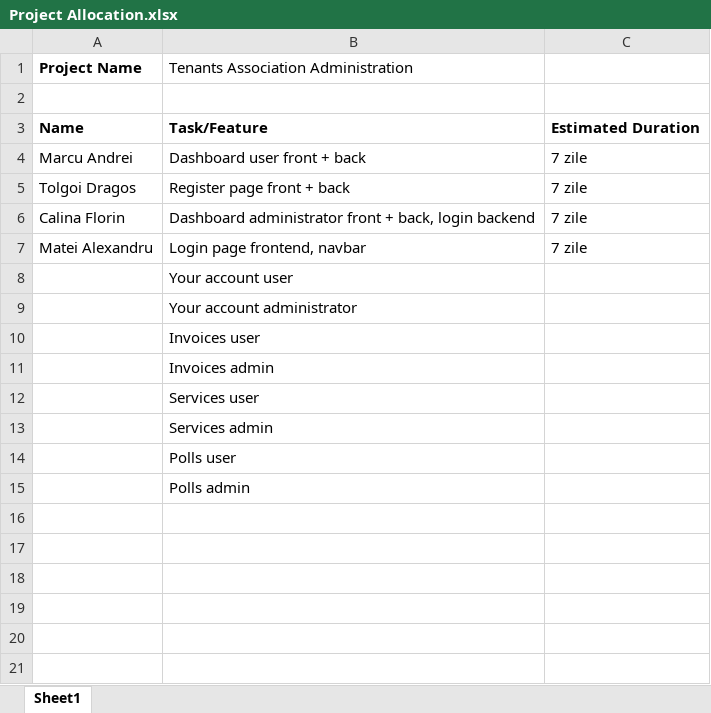
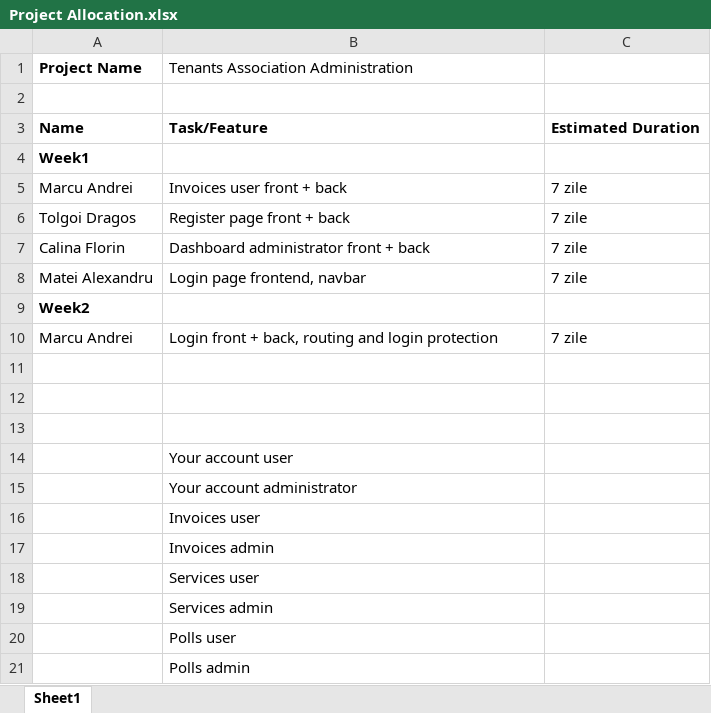
Before and after one commit to mandrei28/Project-Software-Engineering, an Excel workbook: Project Allocation.xlsx, sheet Sheet1, drawn as a sheet; values as stored, in another font and other column widths than the file's, no borders; addresses are those after the commit; the diff names each change by its address in the sheet, - before the commit and + after, or states it on an @@ line.

Commit message:
Updated excel for week2

```diff
--- a/Project Allocation.xlsx (sheet Sheet1)
+++ b/Project Allocation.xlsx (sheet Sheet1)
+row 4: Week1
-B5: Dashboard user front + back
+B5: Invoices user front + back
-B7: Dashboard administrator front + back, login backend
+B7: Dashboard administrator front + back
+row 9: Week2
+row 10: Marcu Andrei | Login front + back, routing and login protection | 7 zile
+row 11: (empty)
+row 12: (empty)
+row 13: (empty)
```
Also changed, not shown: 1 other file.
